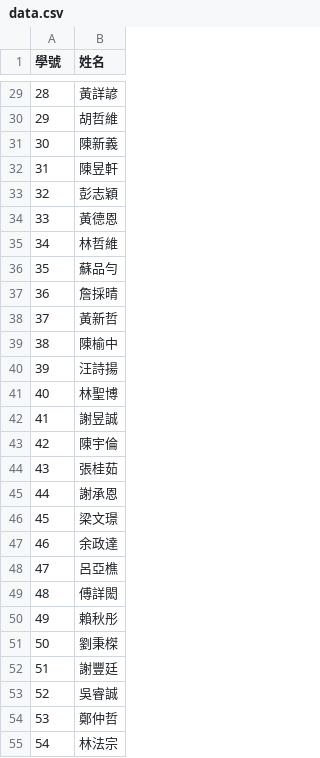
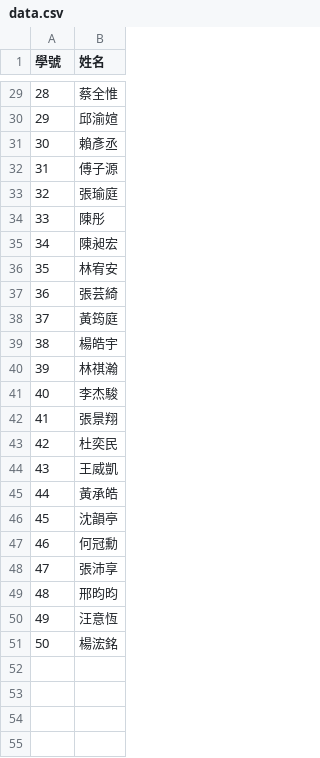
Before and after one commit to tjhsieh/tjhsieh.github.io, a CSV file: c/ml/ml2025f/syllabus/smooth-zooming/data.csv, drawn as a sheet; only a part is shown, gaps mark what is left out; the diff covers the shown part only.

Commit message:
Add files via upload

```diff
--- a/c/ml/ml2025f/syllabus/smooth-zooming/data.csv
+++ b/c/ml/ml2025f/syllabus/smooth-zooming/data.csv
@@ -29,27 +29,23 @@
-28,黃詳諺
-29,胡哲維
-30,陳新義
-31,陳昱軒
-32,彭志穎
-33,黃德恩
-34,林哲維
-35,蘇品勻
-36,詹採晴
-37,黃新哲
-38,陳榆中
-39,汪詩揚
-40,林聖博
-41,謝昱誠
-42,陳宇倫
-43,張桂茹
-44,謝承恩
-45,梁文璟
-46,余政達
-47,呂亞樵
-48,傅詳閎
-49,賴秋彤
-50,劉秉榤
-51,謝豐廷
-52,吳睿誠
-53,鄭仲哲
-54,林法宗
+28,蔡全惟
+29,邱渝媗
+30,賴彥丞
+31,傅子源
+32,張瑜庭
+33,陳彤
+34,陳昶宏
+35,林宥安
+36,張芸綺
+37,黃筠庭
+38,楊皓宇
+39,林祺瀚
+40,李杰駿
+41,張景翔
+42,杜奕民
+43,王威凱
+44,黃承皓
+45,沈韻亭
+46,何冠勳
+47,張沛享
+48,邢昀昀
+49,汪意恆
+50,楊浤銘
```
Also changed, not shown: 37 removed rows and 27 edited cells elsewhere in this file.
